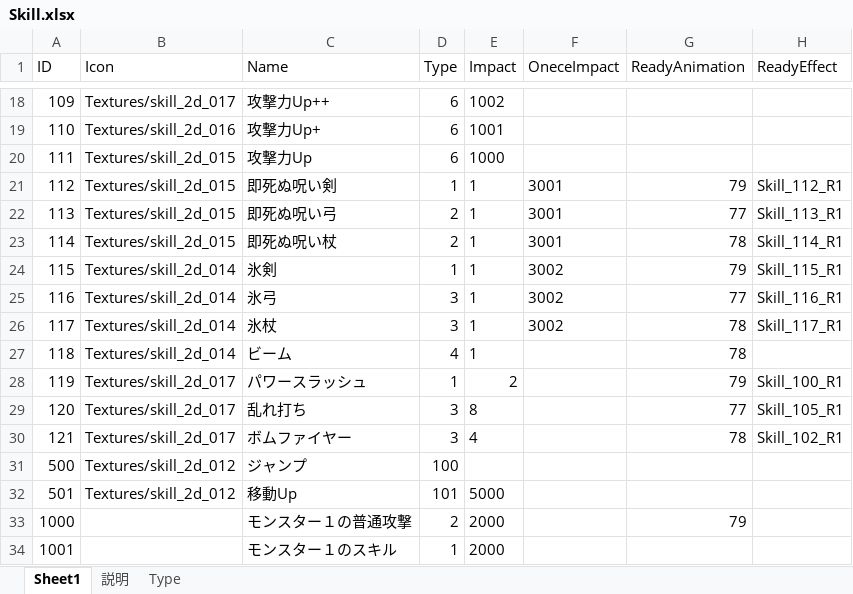
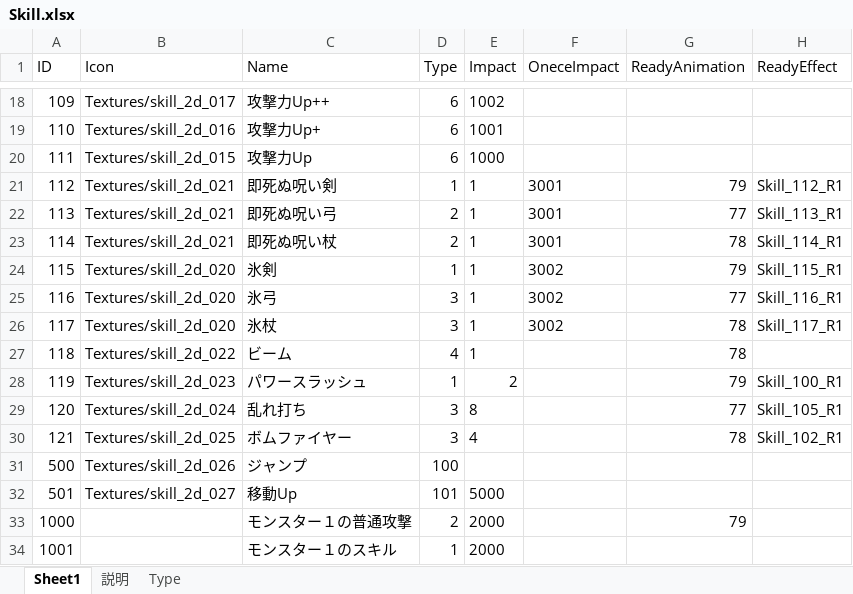
Before and after one commit to jobcrowngame/CraftStory, an Excel workbook: Config/Excel/Skill.xlsx, sheet Sheet1, drawn as a sheet; only a part is shown, gaps mark what is left out; values as stored, in another font and other column widths than the file's, no borders; table styles not drawn; the diff names each change by its address in the sheet, - before the commit and + after, or states it on an @@ line.

```diff
--- a/Config/Excel/Skill.xlsx (sheet Sheet1)
+++ b/Config/Excel/Skill.xlsx (sheet Sheet1)
-B21:B23 (Icon): Textures/skill_2d_015
+B21:B23 (Icon): Textures/skill_2d_021
-B24:B26 (Icon): Textures/skill_2d_014
+B24:B26 (Icon): Textures/skill_2d_020
-B27 (Icon): Textures/skill_2d_014
+B27 (Icon): Textures/skill_2d_022
-B28 (Icon): Textures/skill_2d_017
+B28 (Icon): Textures/skill_2d_023
-B29 (Icon): Textures/skill_2d_017
+B29 (Icon): Textures/skill_2d_024
-B30 (Icon): Textures/skill_2d_017
+B30 (Icon): Textures/skill_2d_025
-B31 (Icon): Textures/skill_2d_012
+B31 (Icon): Textures/skill_2d_026
-B32 (Icon): Textures/skill_2d_012
+B32 (Icon): Textures/skill_2d_027
```
Also changed, not shown: 42 other files.
